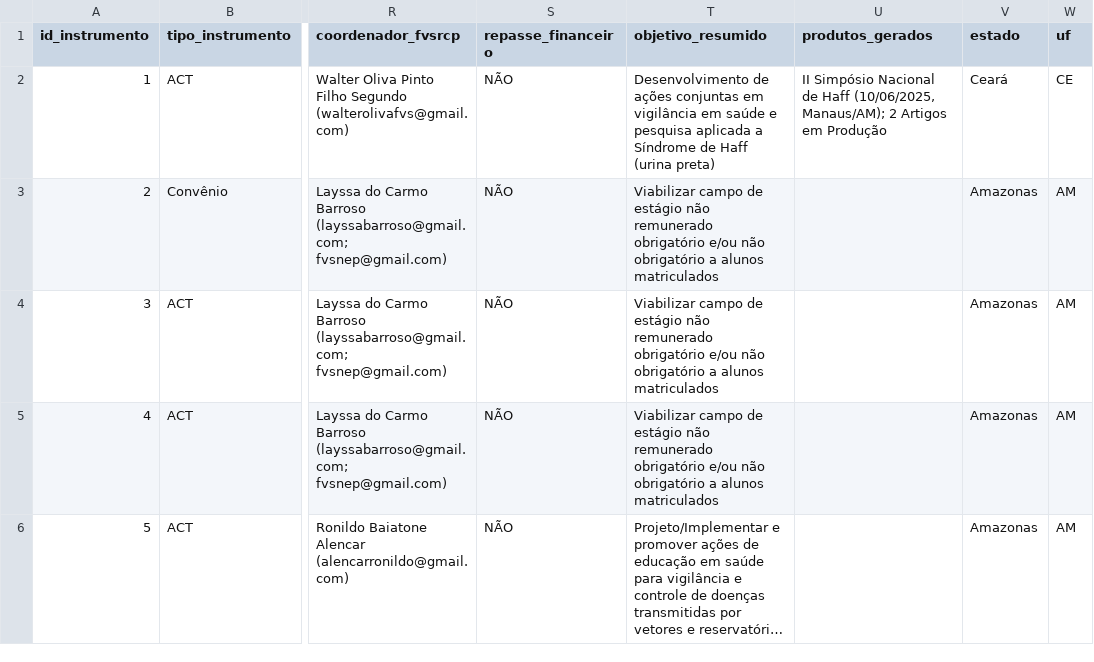
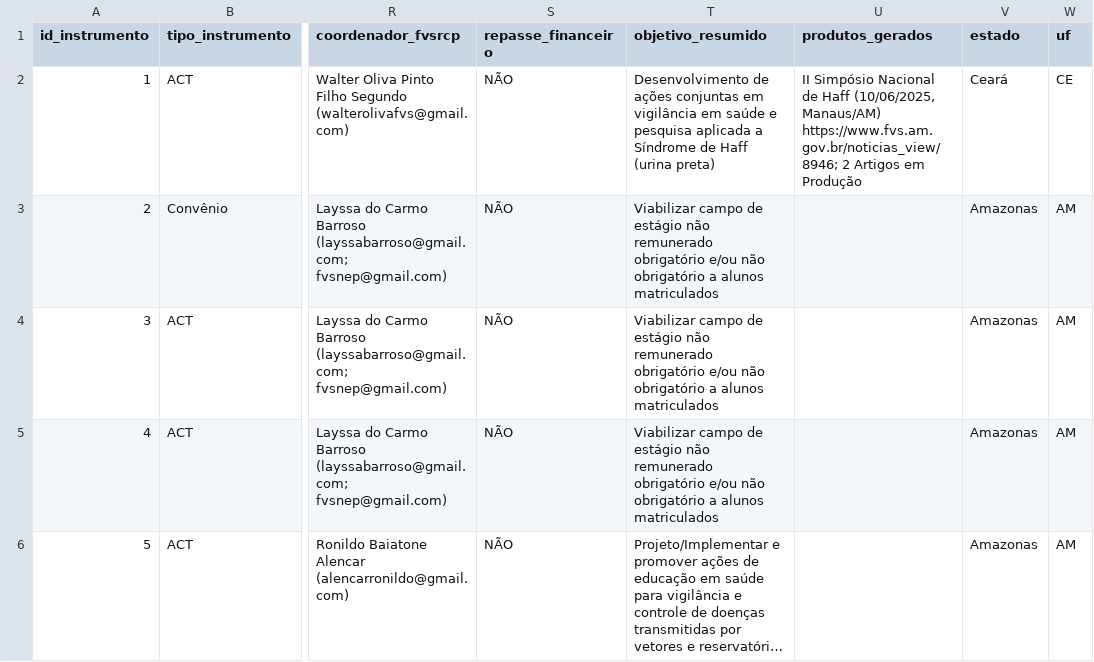
Before and after one commit to walterolivafvs/Controle_de_Acordos_de_Cooperacao_Tecnica_e_Convenio_DEPI_FVS_RCP, a CSV file: data/tbl_instrumentos.csv, drawn as a sheet; only a part is shown, gaps mark what is left out; long unchanged cells end in …; the diff names each change by its address in the sheet, - before the commit and + after, or states it on an @@ line.

Commit message:
Add files via upload

```diff
--- a/data/tbl_instrumentos.csv
+++ b/data/tbl_instrumentos.csv
-U2 (produtos_gerados): …Haff (10/06/2025, Manaus/AM); 2 Artigos…
+U2 (produtos_gerados): …Haff (10/06/2025, Manaus/AM) https://www.fvs.am.gov.br/noticias_view/8946; 2 Artigos…
```
